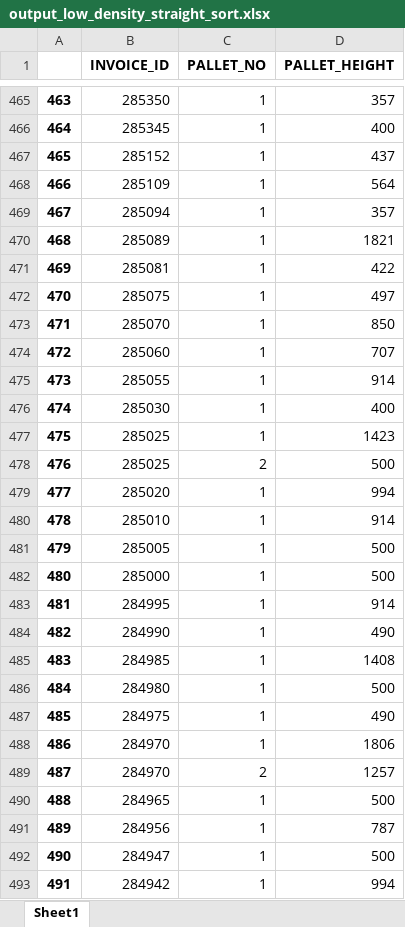
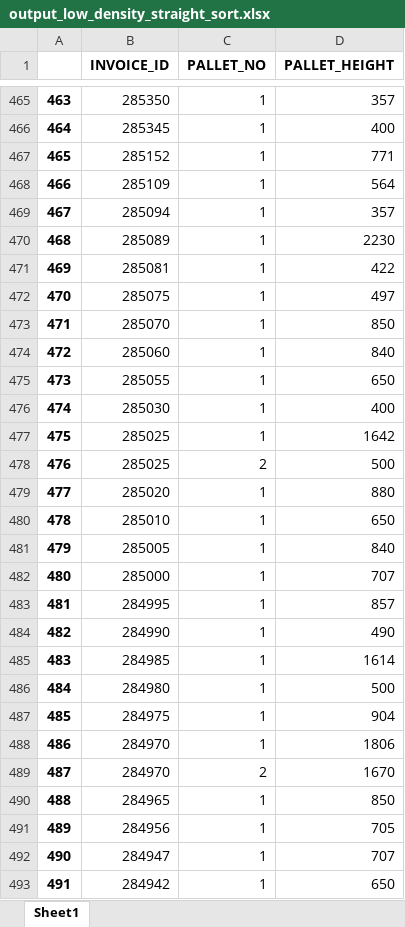
Before and after one commit to XaNNaN/pallete_height, an Excel workbook: output_low_density_straight_sort.xlsx, sheet Sheet1, drawn as a sheet; only a part is shown, gaps mark what is left out; values as stored, in another font and other column widths than the file's, no borders; the diff covers the shown part only; the diff names each change by its address in the sheet, - before the commit and + after, or states it on an @@ line.

```diff
--- a/output_low_density_straight_sort.xlsx (sheet Sheet1)
+++ b/output_low_density_straight_sort.xlsx (sheet Sheet1)
-D467 (PALLET_HEIGHT): 437
+D467 (PALLET_HEIGHT): 771
-D470 (PALLET_HEIGHT): 1821
+D470 (PALLET_HEIGHT): 2230
-D474 (PALLET_HEIGHT): 707
+D474 (PALLET_HEIGHT): 840
-D475 (PALLET_HEIGHT): 914
+D475 (PALLET_HEIGHT): 650
-D477 (PALLET_HEIGHT): 1423
+D477 (PALLET_HEIGHT): 1642
-D479 (PALLET_HEIGHT): 994
+D479 (PALLET_HEIGHT): 880
-D480 (PALLET_HEIGHT): 914
+D480 (PALLET_HEIGHT): 650
-D481 (PALLET_HEIGHT): 500
+D481 (PALLET_HEIGHT): 840
-D482 (PALLET_HEIGHT): 500
+D482 (PALLET_HEIGHT): 707
-D483 (PALLET_HEIGHT): 914
+D483 (PALLET_HEIGHT): 857
-D485 (PALLET_HEIGHT): 1408
+D485 (PALLET_HEIGHT): 1614
-D487 (PALLET_HEIGHT): 490
+D487 (PALLET_HEIGHT): 904
-D489 (PALLET_HEIGHT): 1257
+D489 (PALLET_HEIGHT): 1670
-D490 (PALLET_HEIGHT): 500
+D490 (PALLET_HEIGHT): 850
-D491 (PALLET_HEIGHT): 787
+D491 (PALLET_HEIGHT): 705
-D492 (PALLET_HEIGHT): 500
+D492 (PALLET_HEIGHT): 707
-D493 (PALLET_HEIGHT): 994
+D493 (PALLET_HEIGHT): 650
```
Also changed, not shown: 849 edited cells elsewhere in this sheet, 1 other file.
